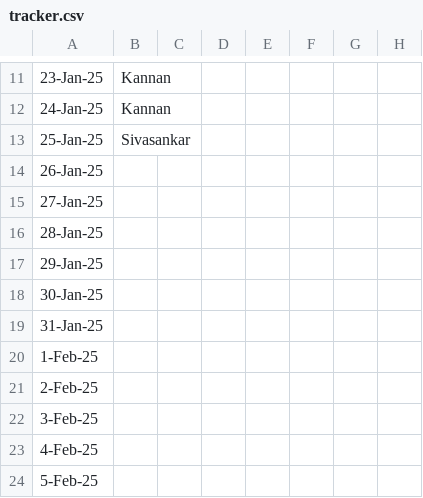
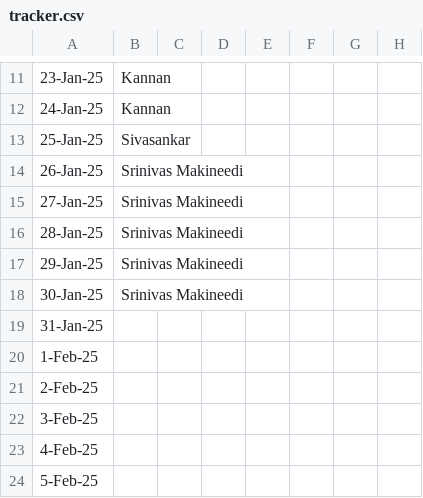
Before and after one commit to sriramchandra-in/isrc_web_app, a CSV file: tracker.csv, drawn as a sheet; only a part is shown, gaps mark what is left out; the diff names each change by its address in the sheet, - before the commit and + after, or states it on an @@ line.

Commit message:
added committment

```diff
--- a/tracker.csv
+++ b/tracker.csv
-B14:B18: (empty)
+B14:B18: Srinivas Makineedi
```
